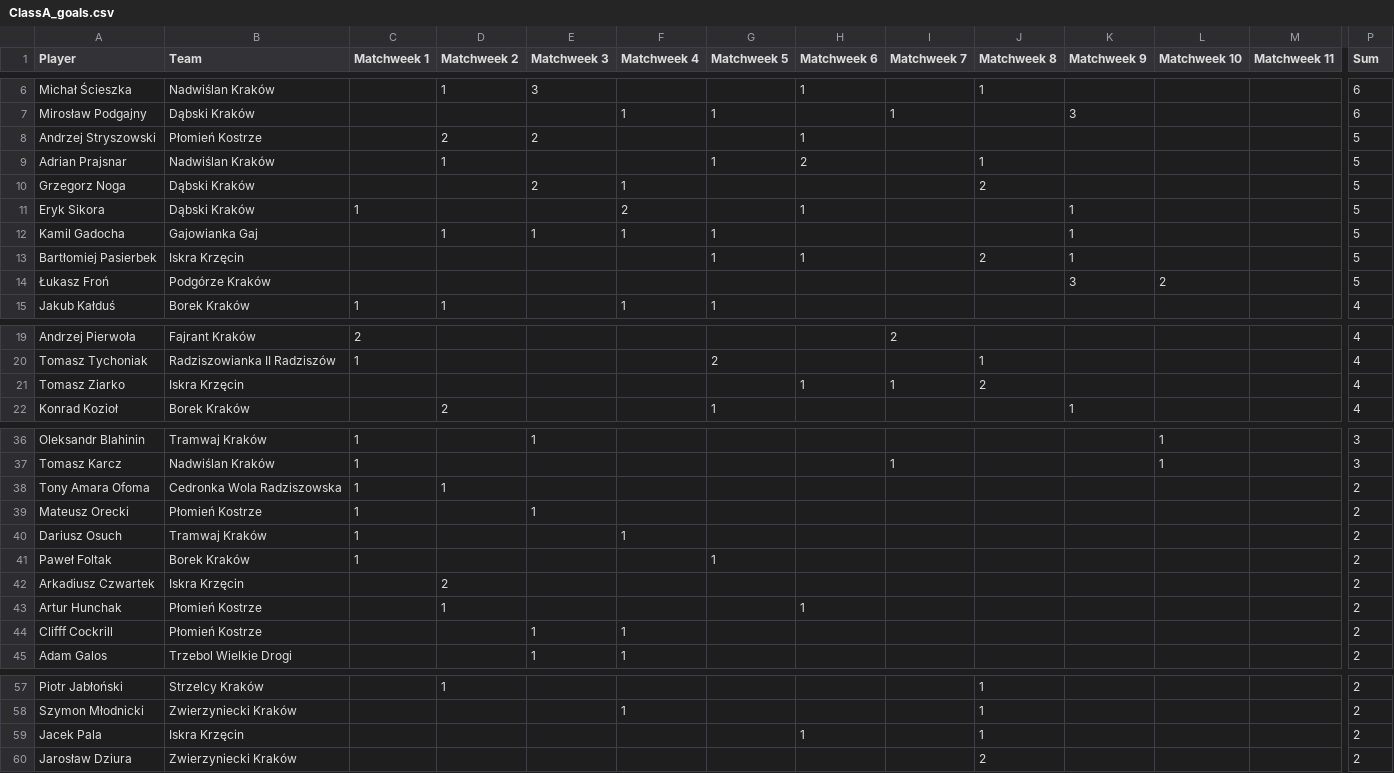
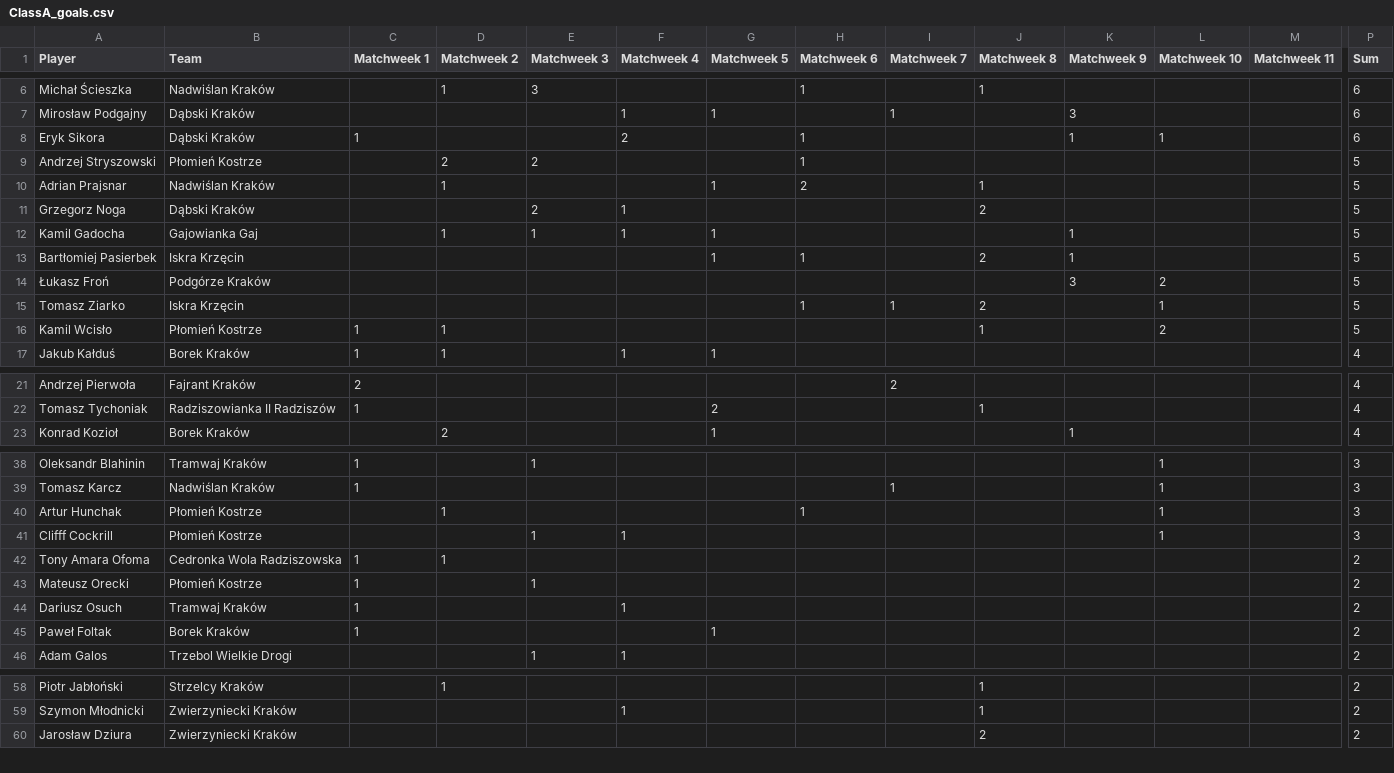
Before and after one commit to MSI17819/Streamlit-Football-Table-App, a CSV file: ClassA_goals.csv, drawn as a sheet; only a part is shown, gaps mark what is left out; removed rows and columns are numbered as before the commit, all else as after; rows hold the shown columns only; the diff covers the shown part only; the diff names each change by its address in the sheet, - before the commit and + after, or states it on an @@ line.

Commit message:
Add files via upload

```diff
--- a/ClassA_goals.csv
+++ b/ClassA_goals.csv
+row 8: Eryk Sikora | Dąbski Kraków | 1 |  |  | 2 |  | 1 |  |  | 1 | 1 |  | 6
-row 11: Eryk Sikora | Dąbski Kraków | 1 |  |  | 2 |  | 1 |  |  | 1 |  |  | 5
+row 15: Tomasz Ziarko | Iskra Krzęcin |  |  |  |  |  | 1 | 1 | 2 |  | 1 |  | 5
+row 16: Kamil Wcisło | Płomień Kostrze | 1 | 1 |  |  |  |  |  | 1 |  | 2 |  | 5
-row 21: Tomasz Ziarko | Iskra Krzęcin |  |  |  |  |  | 1 | 1 | 2 |  |  |  | 4
+row 40: Artur Hunchak | Płomień Kostrze |  | 1 |  |  |  | 1 |  |  |  | 1 |  | 3
+row 41: Clifff Cockrill | Płomień Kostrze |  |  | 1 | 1 |  |  |  |  |  | 1 |  | 3
-row 42: Arkadiusz Czwartek | Iskra Krzęcin |  | 2 |  |  |  |  |  |  |  |  |  | 2
-row 43: Artur Hunchak | Płomień Kostrze |  | 1 |  |  |  | 1 |  |  |  |  |  | 2
-row 44: Clifff Cockrill | Płomień Kostrze |  |  | 1 | 1 |  |  |  |  |  |  |  | 2
-row 59: Jacek Pala | Iskra Krzęcin |  |  |  |  |  | 1 |  | 1 |  |  |  | 2
```
Also changed, not shown: 3 added rows and 1 removed row elsewhere in this file.
